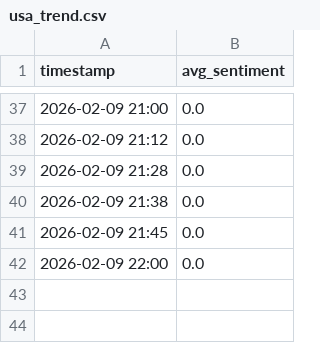
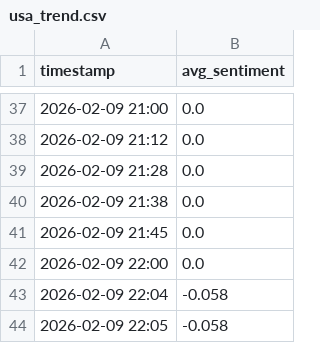
Before and after one commit to mcasrom/intel_center, a CSV file: data/usa_trend.csv, drawn as a sheet; only a part is shown, gaps mark what is left out.

```diff
--- a/data/usa_trend.csv
+++ b/data/usa_trend.csv
@@ -42 +42,3 @@ timestamp,avg_sentiment
 2026-02-09 22:00,0.0
+2026-02-09 22:04,-0.058
+2026-02-09 22:05,-0.058
```
Also changed, not shown: data/spain_trend.csv, 6 other files.
